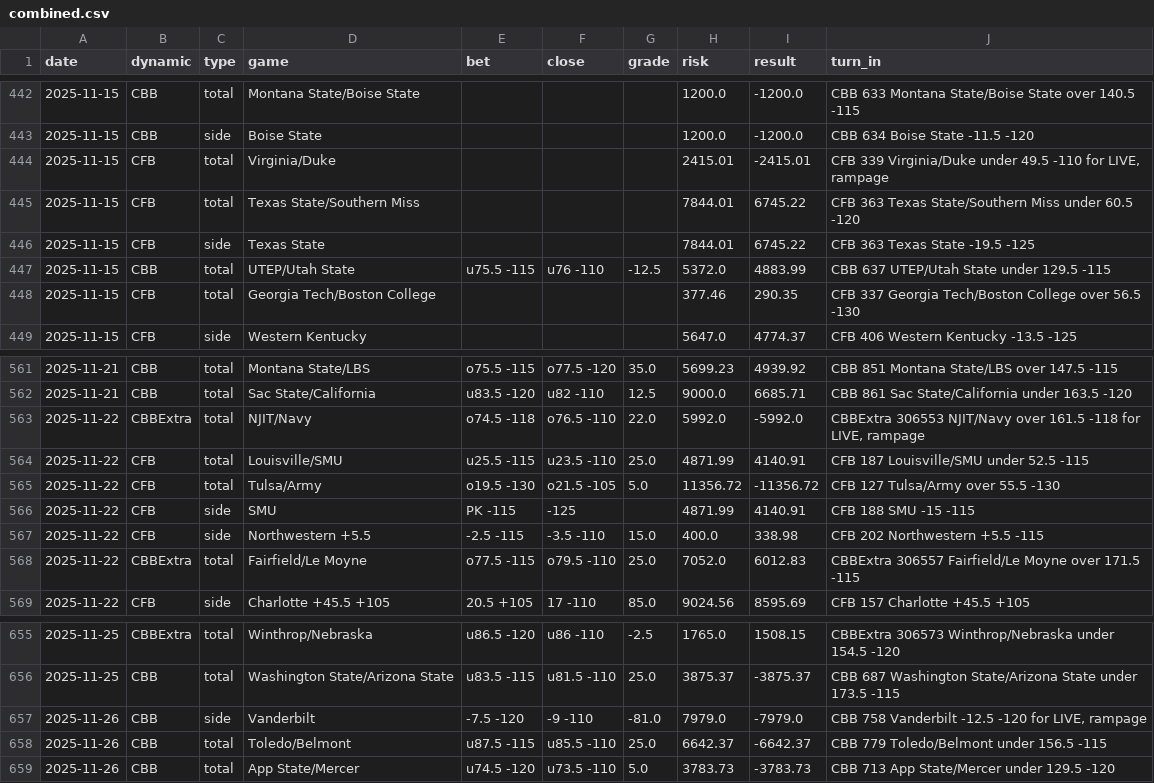
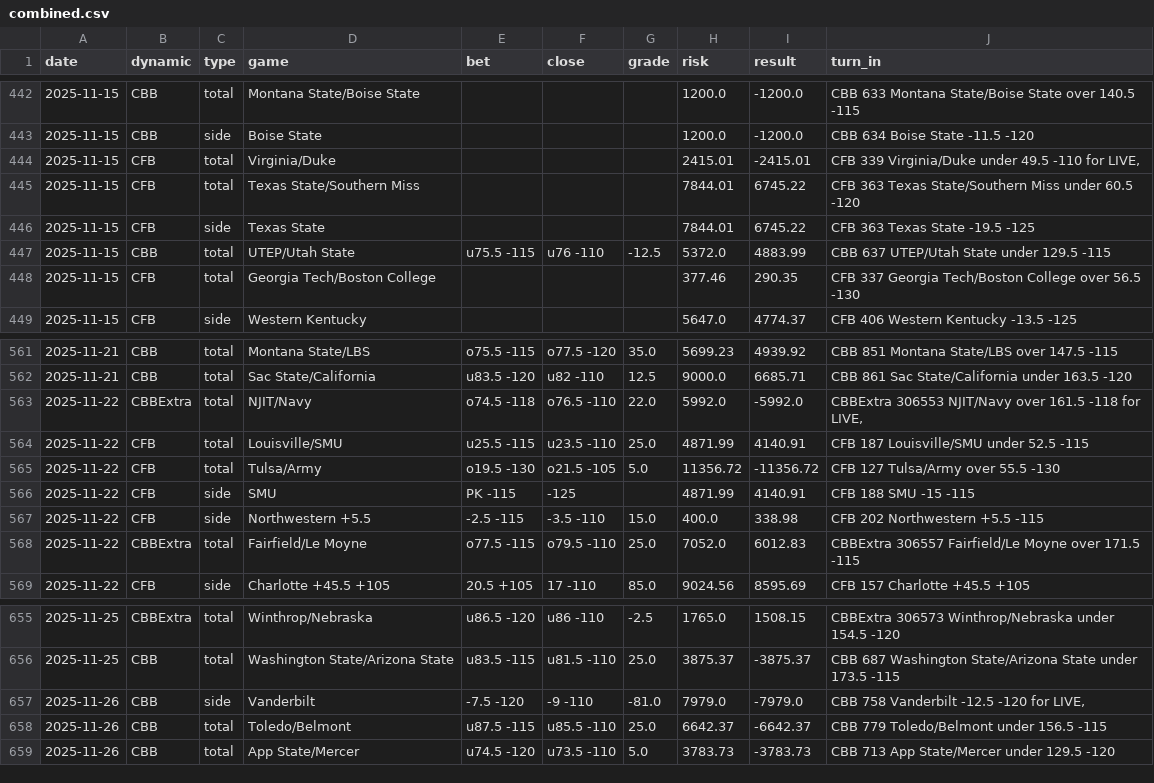
Before and after one commit to jonDomino/grades-dashboard, a CSV file: combined.csv, drawn as a sheet; only a part is shown, gaps mark what is left out; the diff covers the shown part only.

```diff
--- a/combined.csv
+++ b/combined.csv
@@ -443,3 +443,3 @@ date,dynamic,type,game,bet,close,grade,risk,result,turn_in
 2025-11-15,CBB,side,Boise State,,,,1200.0,-1200.0,CBB 634 Boise State -11.5 -120
-2025-11-15,CFB,total,Virginia/Duke,,,,2415.01,-2415.01,"CFB 339 Virginia/Duke under 49.5 -110 for LIVE, rampage"
+2025-11-15,CFB,total,Virginia/Duke,,,,2415.01,-2415.01,"CFB 339 Virginia/Duke under 49.5 -110 for LIVE,"
 2025-11-15,CFB,total,Texas State/Southern Miss,,,,7844.01,6745.22,CFB 363 Texas State/Southern Miss under 60.5 -120
@@ -562,3 +562,3 @@ date,dynamic,type,game,bet,close,grade,risk,result,turn_in
 2025-11-21,CBB,total,Sac State/California,u83.5 -120,u82 -110,12.5,9000.0,6685.71,CBB 861 Sac State/California under 163.5 -120
-2025-11-22,CBBExtra,total,NJIT/Navy,o74.5 -118,o76.5 -110,22.0,5992.0,-5992.0,"CBBExtra 306553 NJIT/Navy over 161.5 -118 for LIVE, rampage"
+2025-11-22,CBBExtra,total,NJIT/Navy,o74.5 -118,o76.5 -110,22.0,5992.0,-5992.0,"CBBExtra 306553 NJIT/Navy over 161.5 -118 for LIVE,"
 2025-11-22,CFB,total,Louisville/SMU,u25.5 -115,u23.5 -110,25.0,4871.99,4140.91,CFB 187 Louisville/SMU under 52.5 -115
@@ -656,3 +656,3 @@ date,dynamic,type,game,bet,close,grade,risk,result,turn_in
 2025-11-25,CBB,total,Washington State/Arizona State,u83.5 -115,u81.5 -110,25.0,3875.37,-3875.37,CBB 687 Washington State/Arizona State under 173.5 -115
-2025-11-26,CBB,side,Vanderbilt,-7.5 -120,-9 -110,-81.0,7979.0,-7979.0,"CBB 758 Vanderbilt -12.5 -120 for LIVE, rampage"
+2025-11-26,CBB,side,Vanderbilt,-7.5 -120,-9 -110,-81.0,7979.0,-7979.0,"CBB 758 Vanderbilt -12.5 -120 for LIVE,"
 2025-11-26,CBB,total,Toledo/Belmont,u87.5 -115,u85.5 -110,25.0,6642.37,-6642.37,CBB 779 Toledo/Belmont under 156.5 -115
```
Also changed, not shown: 15 edited cells elsewhere in this file, 1 other file.
